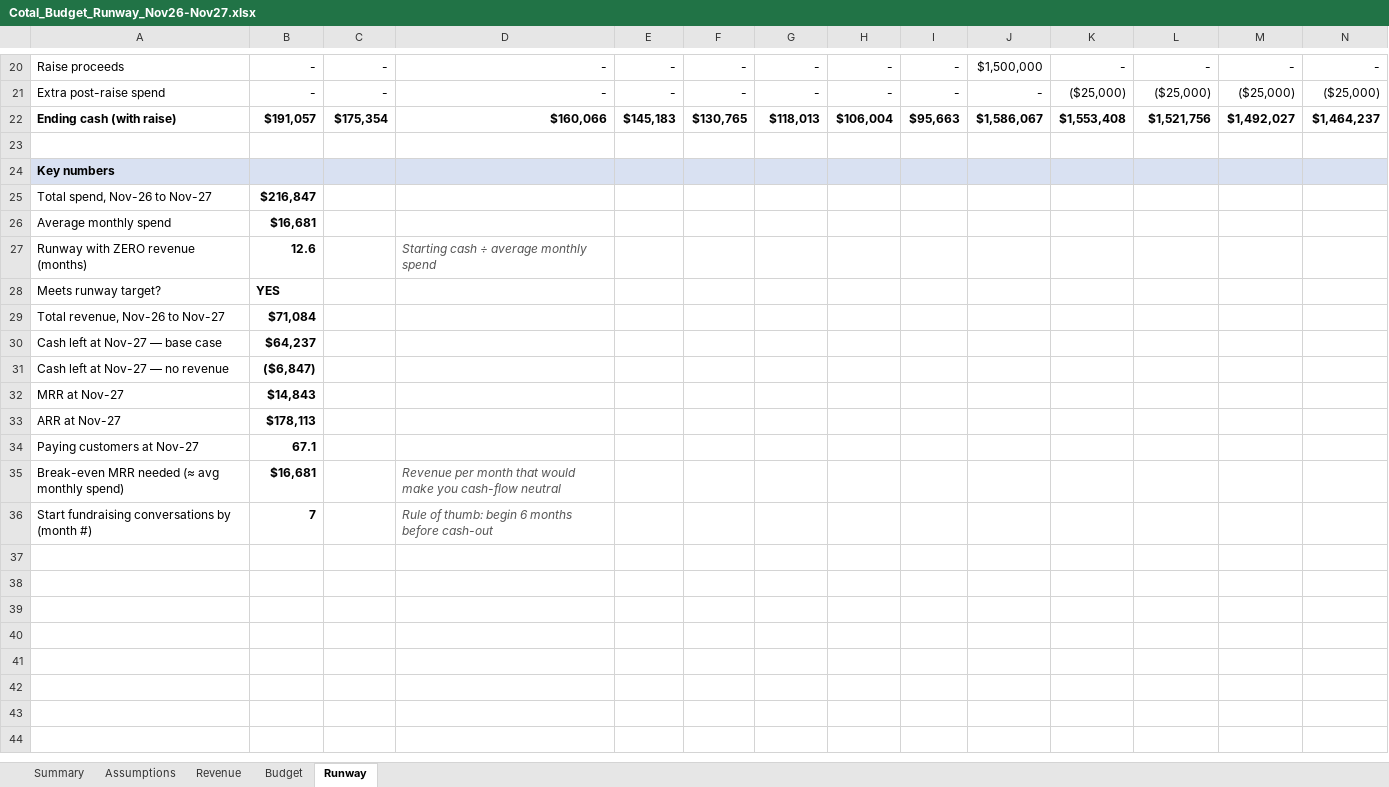
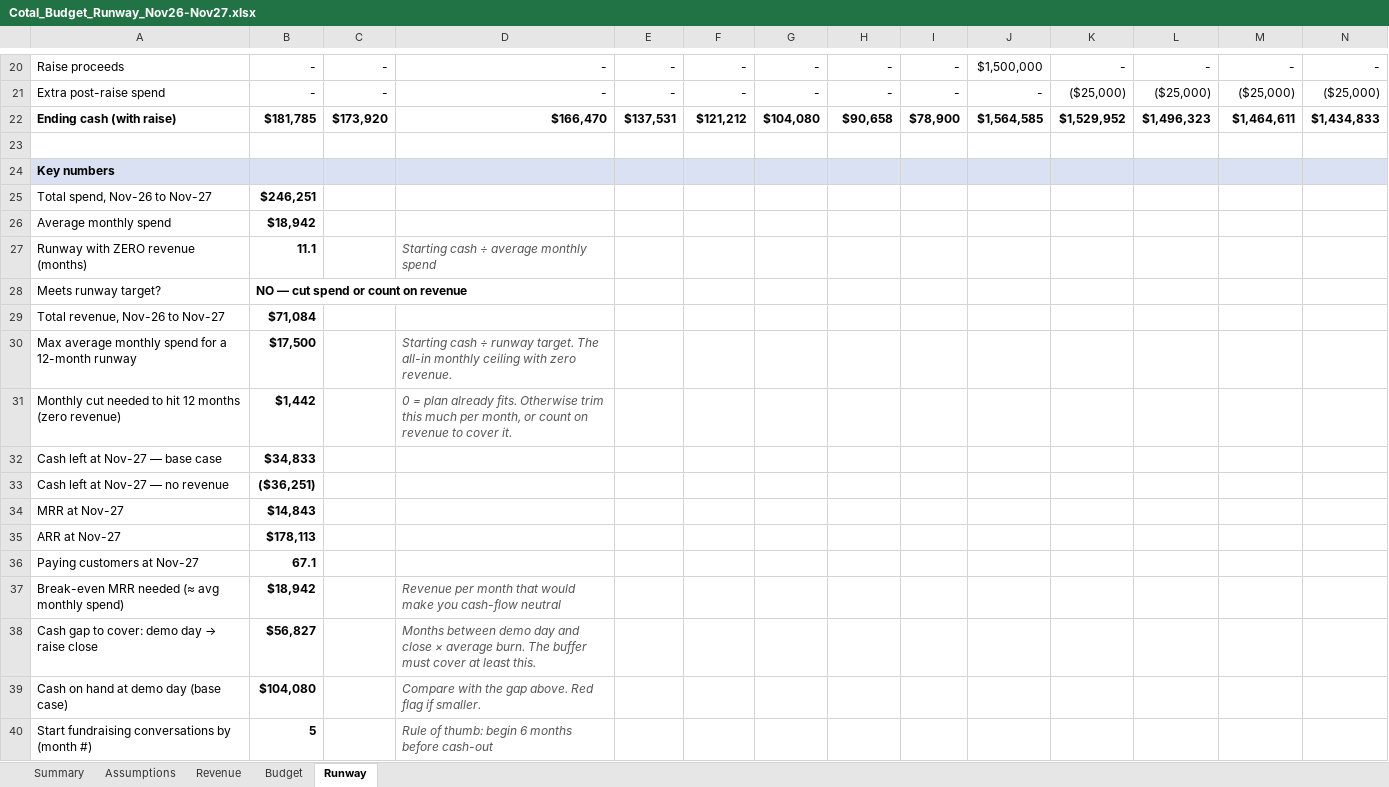
Before and after one commit to AroobaWorld/User_interface_contractgen, an Excel workbook: finance/Cotal_Budget_Runway_Nov26-Nov27.xlsx, sheet Runway, drawn as a sheet; only a part is shown, gaps mark what is left out; values as stored, in another font and other column widths than the file's, no borders; conditional formats not drawn; addresses are those after the commit; rows hold the shown columns only; the diff covers the shown part only; the diff names each change by its address in the sheet, - before the commit and + after, or states it on an @@ line.

```diff
--- a/finance/Cotal_Budget_Runway_Nov26-Nov27.xlsx (sheet Runway)
+++ b/finance/Cotal_Budget_Runway_Nov26-Nov27.xlsx (sheet Runway)
-B22: $191,057
+B22: $181,785
-C22: $175,354
+C22: $173,920
-D22: $160,066
+D22: $166,470
-E22: $145,183
+E22: $137,531
-F22: $130,765
+F22: $121,212
-G22: $118,013
+G22: $104,080
-H22: $106,004
+H22: $90,658
-I22: $95,663
+I22: $78,900
-J22: $1,586,067
+J22: $1,564,585
-K22: $1,553,408
+K22: $1,529,952
-L22: $1,521,756
+L22: $1,496,323
-M22: $1,492,027
+M22: $1,464,611
-N22: $1,464,237
+N22: $1,434,833
-B25: $216,847
+B25: $246,251
-B26: $16,681
+B26: $18,942
-B27: 12.6
+B27: 11.1
-B28: YES
+B28: NO — cut spend or count on revenue
+row 30: Max average monthly spend for a 12-month runway | $17,500 |  | Starting cash ÷ runway target. The all-in monthly ceiling with zero revenue.
+row 31: Monthly cut needed to hit 12 months (zero revenue) | $1,442 |  | 0 = plan already fits. Otherwise trim this much per month, or count on revenue to cover it.
-B32: $64,237
+B32: $34,833
-B33: ($6,847)
+B33: ($36,251)
-B37: $16,681
+B37: $18,942
+row 38: Cash gap to cover: demo day → raise close | $56,827 |  | Months between demo day and close × average burn. The buffer must cover at least this.
+row 39: Cash on hand at demo day (base case) | $104,080 |  | Compare with the gap above. Red flag if smaller.
-B40: 7
+B40: 5
```
Also changed, not shown: 106 edited cells elsewhere in this sheet, sheet Budget, sheet Assumptions, sheet Summary, formulas that keep their value.
